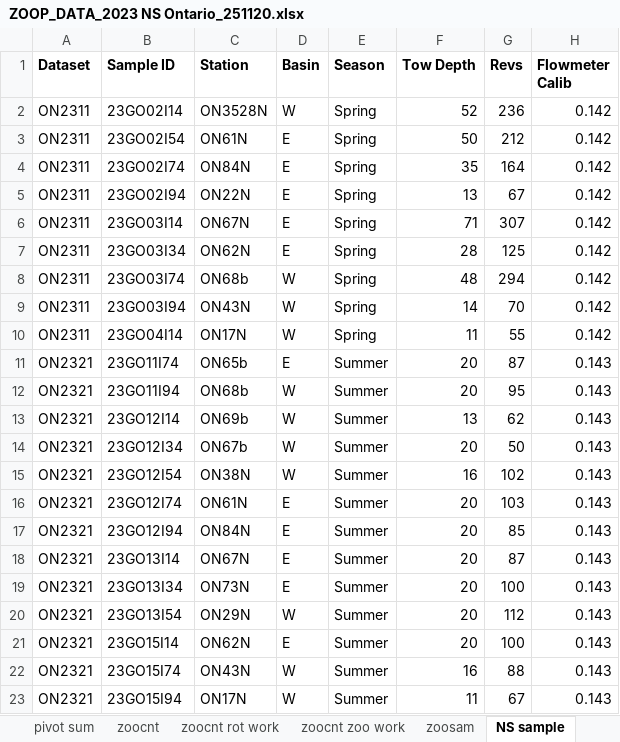
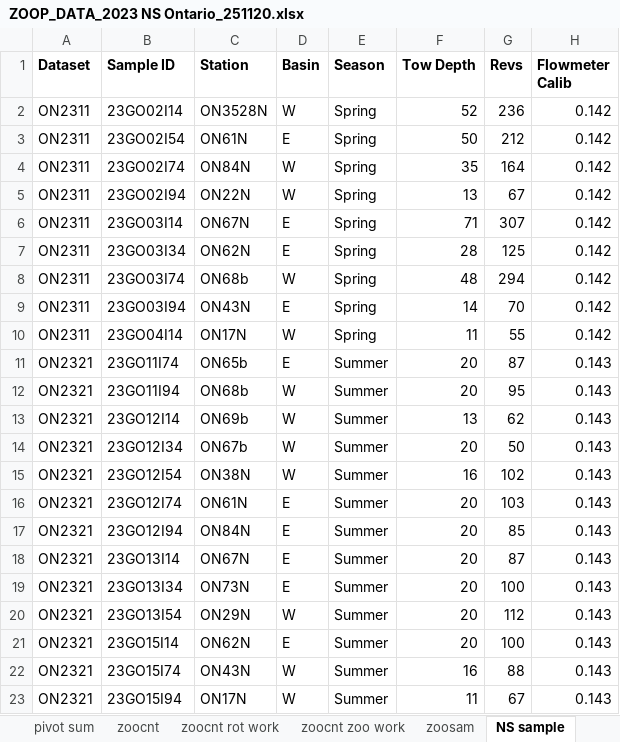
Before and after one commit to cmarshall178/Nearshore-Rotifers, an Excel workbook: Ontario/Raw Data/ZOOP_DATA_2023 NS Ontario_251120.xlsx, sheet NS sample, drawn as a sheet; only a part is shown; values as stored, in another font and other column widths than the file's, no borders; the diff names each change by its address in the sheet, - before the commit and + after, or states it on an @@ line.

Commit message:
edits to basin columns for several NS samples; check on the lat long coordinates for verification

```diff
--- a/Ontario/Raw Data/ZOOP_DATA_2023 NS Ontario_251120.xlsx (sheet NS sample)
+++ b/Ontario/Raw Data/ZOOP_DATA_2023 NS Ontario_251120.xlsx (sheet NS sample)
-D4:D5 (Basin): E
+D4:D5 (Basin): W
-D9 (Basin): W
+D9 (Basin): E
```
